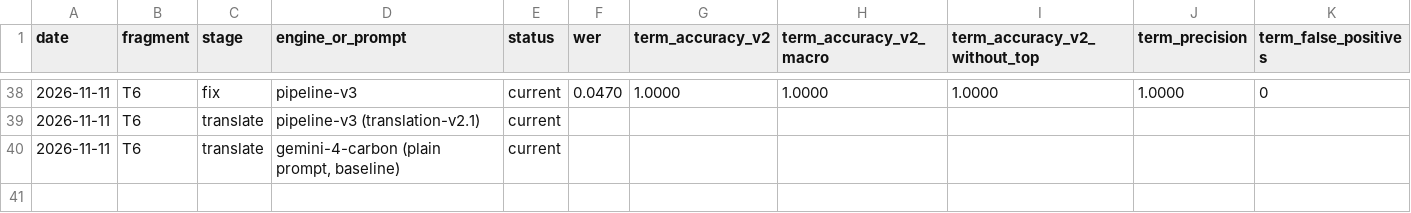
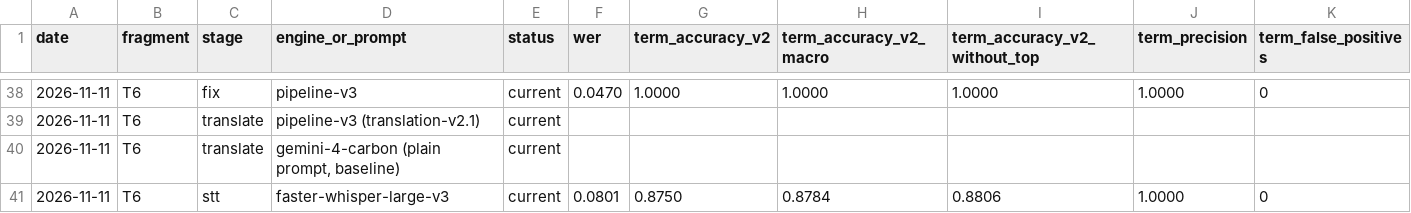
Before and after one commit to AKulikou/talk-autopsy, a CSV file: results/benchmark.csv, drawn as a sheet; only a part is shown, gaps mark what is left out; rows hold the shown columns only; the diff names each change by its address in the sheet, - before the commit and + after, or states it on an @@ line.

```diff
--- a/results/benchmark.csv
+++ b/results/benchmark.csv
+row 41: 2026-11-11 | T6 | stt | faster-whisper-large-v3 | current | 0.0801 | 0.8750 | 0.8784 | 0.8806 | 1.0000 | 0
```
Also changed, not shown: 1 other file.
